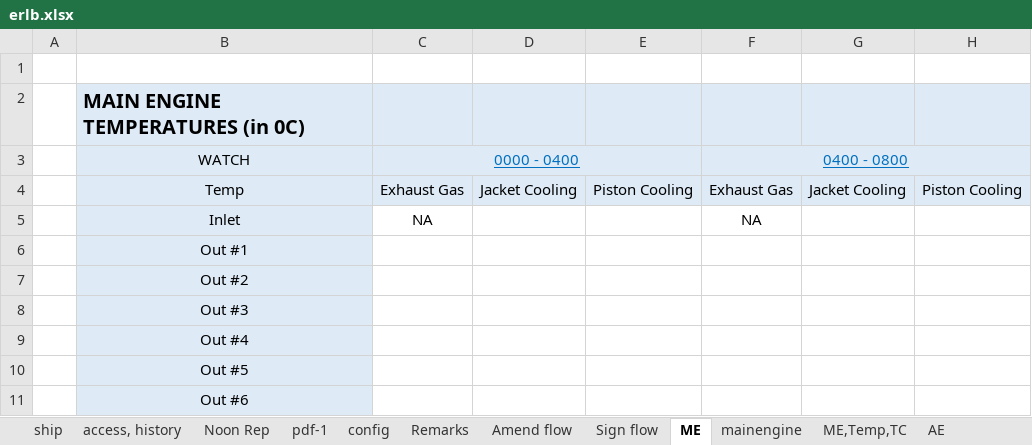
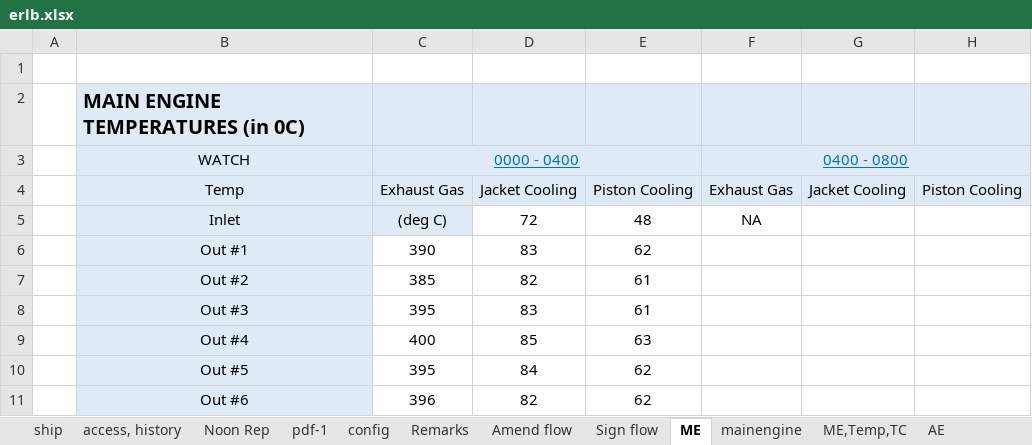
Before and after one commit to haw-wong/melogw, an Excel workbook: erlb.xlsx, sheet ME, drawn as a sheet; only a part is shown; values as stored, in another font and other column widths than the file's, no borders; the diff names each change by its address in the sheet, - before the commit and + after, or states it on an @@ line.

```diff
--- a/erlb.xlsx (sheet ME)
+++ b/erlb.xlsx (sheet ME)
-C5 (0000 - 0400): NA
+C5 (0000 - 0400): (deg C)
-C5 fill: none
+C5 fill: #DEEBF7
-D5: (empty)
+D5: 72
-E5: (empty)
+E5: 48
-C6 (0000 - 0400): (empty)
+C6 (0000 - 0400): 390
-D6: (empty)
+D6: 83
-E6: (empty)
+E6: 62
-C7 (0000 - 0400): (empty)
+C7 (0000 - 0400): 385
-D7: (empty)
+D7: 82
-E7:E8: (empty)
+E7:E8: 61
-C8 (0000 - 0400): (empty)
+C8 (0000 - 0400): 395
-D8: (empty)
+D8: 83
-C9 (0000 - 0400): (empty)
+C9 (0000 - 0400): 400
-D9: (empty)
+D9: 85
-E9: (empty)
+E9: 63
-C10 (0000 - 0400): (empty)
+C10 (0000 - 0400): 395
-D10: (empty)
+D10: 84
-E10:E11: (empty)
+E10:E11: 62
-C11 (0000 - 0400): (empty)
+C11 (0000 - 0400): 396
-D11: (empty)
+D11: 82
```
Also changed, not shown: 1 other file.
